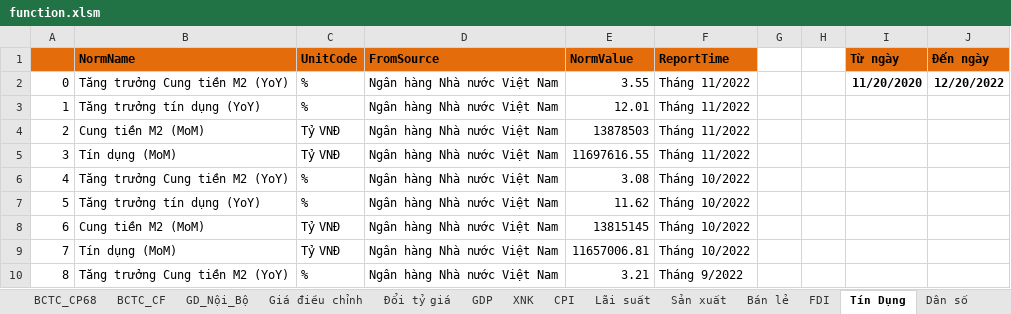
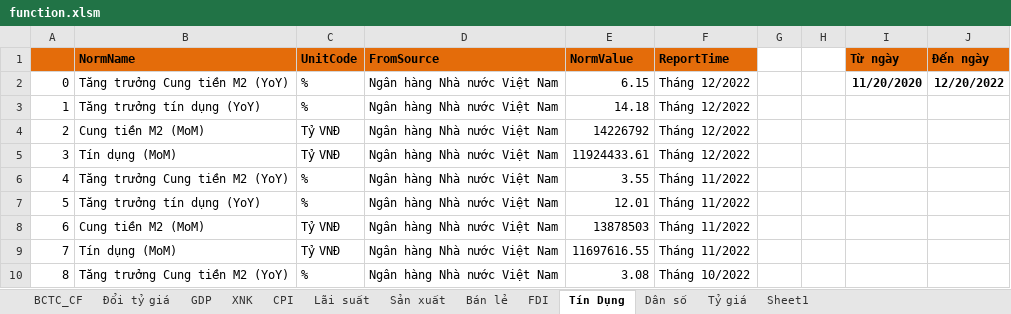
Before and after one commit to NPhucBinh/function_excel, an Excel workbook: function_excel/function.xlsm, sheet Tín Dụng, drawn as a sheet; only a part is shown; the shorter side is filled out with more unchanged rows; values as stored, in another font and other column widths than the file's, no borders; addresses are those after the commit; the diff names each change by its address in the sheet, - before the commit and + after, or states it on an @@ line.

```diff
--- a/function_excel/function.xlsm (sheet Tín Dụng)
+++ b/function_excel/function.xlsm (sheet Tín Dụng)
-sheet tab: BCTC_CP68
-sheet tab: GD_Nội_Bộ
-sheet tab: Giá điều chỉnh
+sheet tab: Sheet1
-E2 (NormValue): 3.55
+E2 (NormValue): 6.15
-F2 (ReportTime): Tháng 11/2022
+F2 (ReportTime): Tháng 12/2022
+row 3: 1 | Tăng trưởng tín dụng (YoY) | % | Ngân hàng Nhà nước Việt Nam | 14.18 | Tháng 12/2022
+row 4: 2 | Cung tiền M2 (MoM) | Tỷ VNĐ | Ngân hàng Nhà nước Việt Nam | 14226792 | Tháng 12/2022
+row 5: 3 | Tín dụng (MoM) | Tỷ VNĐ | Ngân hàng Nhà nước Việt Nam | 11924433.61 | Tháng 12/2022
+row 6: 4 | Tăng trưởng Cung tiền M2 (YoY) | % | Ngân hàng Nhà nước Việt Nam | 3.55 | Tháng 11/2022
@@ column A renumbered from row 7 down @@
```
Also changed, not shown: sheet Lãi suất, sheet Đổi tỷ giá, sheet BCTC_CF, sheet Dân số, sheet Tỷ giá, other sheet tabs, 2 other files.
